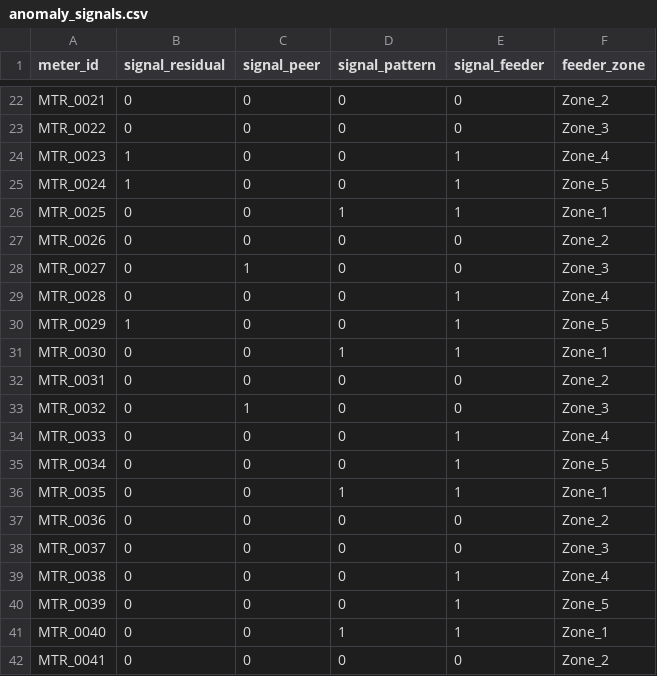
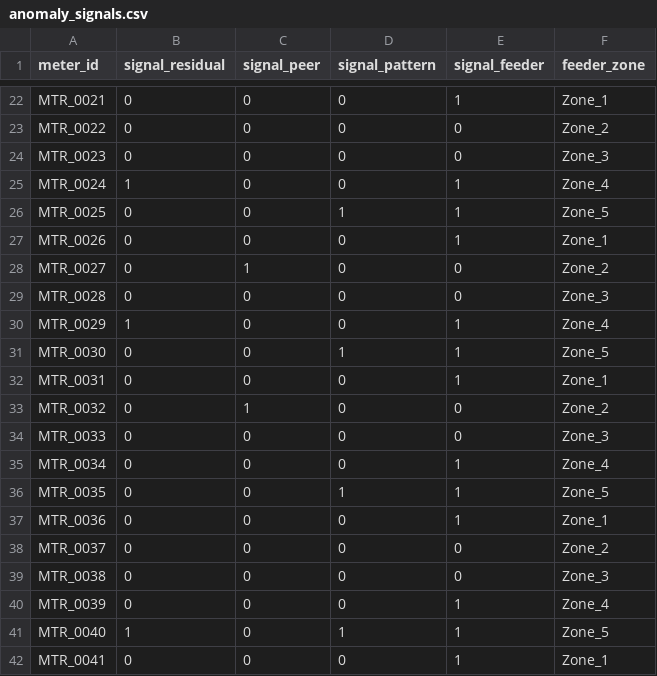
Before and after one commit to Dhejasvibaskar/amplytics-smart-meter-intelligence, a CSV file: data/anomaly_signals.csv, drawn as a sheet; only a part is shown, gaps mark what is left out; the diff covers the shown part only; the diff names each change by its address in the sheet, - before the commit and + after, or states it on an @@ line.

```diff
--- a/data/anomaly_signals.csv
+++ b/data/anomaly_signals.csv
-E22 (signal_feeder): 0
+E22 (signal_feeder): 1
-F22 (feeder_zone): Zone_2
+F22 (feeder_zone): Zone_1
-F23 (feeder_zone): Zone_3
+F23 (feeder_zone): Zone_2
-B24 (signal_residual): 1
+B24 (signal_residual): 0
-E24 (signal_feeder): 1
+E24 (signal_feeder): 0
-F24 (feeder_zone): Zone_4
+F24 (feeder_zone): Zone_3
-F25 (feeder_zone): Zone_5
+F25 (feeder_zone): Zone_4
-F26 (feeder_zone): Zone_1
+F26 (feeder_zone): Zone_5
-E27 (signal_feeder): 0
+E27 (signal_feeder): 1
-F27 (feeder_zone): Zone_2
+F27 (feeder_zone): Zone_1
-F28 (feeder_zone): Zone_3
+F28 (feeder_zone): Zone_2
-E29 (signal_feeder): 1
+E29 (signal_feeder): 0
-F29 (feeder_zone): Zone_4
+F29 (feeder_zone): Zone_3
-F30 (feeder_zone): Zone_5
+F30 (feeder_zone): Zone_4
-F31 (feeder_zone): Zone_1
+F31 (feeder_zone): Zone_5
-E32 (signal_feeder): 0
+E32 (signal_feeder): 1
-F32 (feeder_zone): Zone_2
+F32 (feeder_zone): Zone_1
-F33 (feeder_zone): Zone_3
+F33 (feeder_zone): Zone_2
-E34 (signal_feeder): 1
+E34 (signal_feeder): 0
-F34 (feeder_zone): Zone_4
+F34 (feeder_zone): Zone_3
-F35 (feeder_zone): Zone_5
+F35 (feeder_zone): Zone_4
-F36 (feeder_zone): Zone_1
+F36 (feeder_zone): Zone_5
-E37 (signal_feeder): 0
+E37 (signal_feeder): 1
-F37 (feeder_zone): Zone_2
+F37 (feeder_zone): Zone_1
-F38 (feeder_zone): Zone_3
+F38 (feeder_zone): Zone_2
-E39 (signal_feeder): 1
+E39 (signal_feeder): 0
-F39 (feeder_zone): Zone_4
+F39 (feeder_zone): Zone_3
-F40 (feeder_zone): Zone_5
+F40 (feeder_zone): Zone_4
-B41 (signal_residual): 0
+B41 (signal_residual): 1
-F41 (feeder_zone): Zone_1
+F41 (feeder_zone): Zone_5
-E42 (signal_feeder): 0
+E42 (signal_feeder): 1
-F42 (feeder_zone): Zone_2
+F42 (feeder_zone): Zone_1
```
Also changed, not shown: 46 edited cells elsewhere in this file, data/alerts_with_explanations.csv, data/severity_trend.csv, 5 other files.
